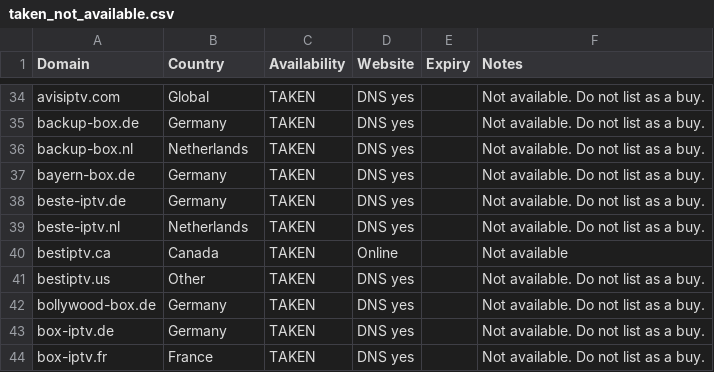
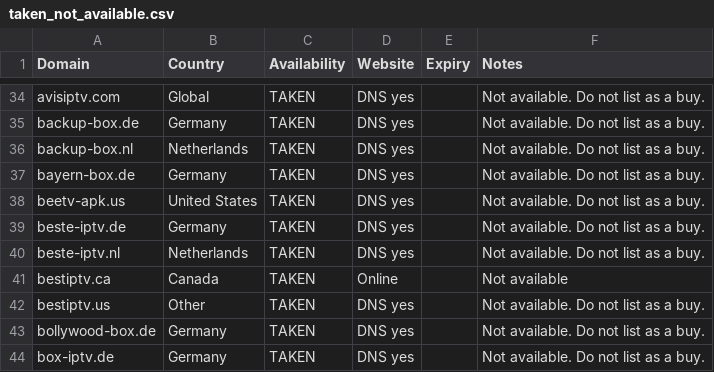
Before and after one commit to CryptoNews24/edit, a CSV file: research/iptv-seo/taken_not_available.csv, drawn as a sheet; only a part is shown, gaps mark what is left out; the shorter side is filled out with more unchanged rows.

```diff
--- a/research/iptv-seo/taken_not_available.csv
+++ b/research/iptv-seo/taken_not_available.csv
@@ -37,2 +37,3 @@ backup-box.nl,Netherlands,TAKEN,DNS yes,,Not available. Do not list as a buy.
 bayern-box.de,Germany,TAKEN,DNS yes,,Not available. Do not list as a buy.
+beetv-apk.us,United States,TAKEN,DNS yes,,Not available. Do not list as a buy.
 beste-iptv.de,Germany,TAKEN,DNS yes,,Not available. Do not list as a buy.
```
Also changed, not shown: research/iptv-seo/availability_recheck.csv, research/iptv-seo/canva/iptv-domains-canva-import.csv, 8 other files.
